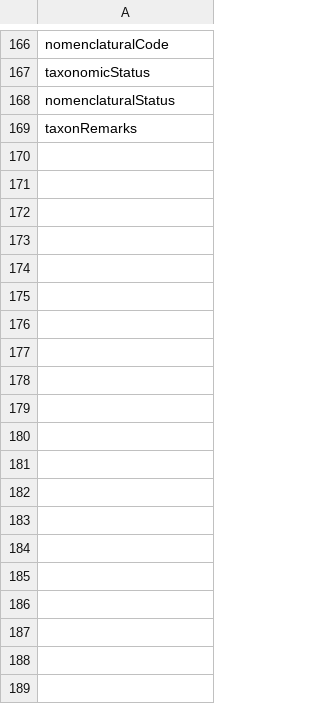
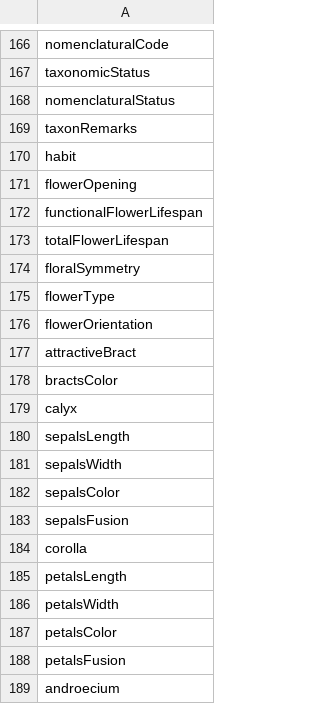
Before and after one commit to rebipp/ppi, a CSV file: dist/simple_rebipp_vertical.csv, drawn as a sheet; only a part is shown, gaps mark what is left out; the diff covers the shown part only; the diff names each change by its address in the sheet, - before the commit and + after, or states it on an @@ line.

```diff
--- a/dist/simple_rebipp_vertical.csv
+++ b/dist/simple_rebipp_vertical.csv
+row 170: habit
+row 171: flowerOpening
+row 172: functionalFlowerLifespan
+row 173: totalFlowerLifespan
+row 174: floralSymmetry
+row 175: flowerType
+row 176: flowerOrientation
+row 177: attractiveBract
+row 178: bractsColor
+row 179: calyx
+row 180: sepalsLength
+row 181: sepalsWidth
+row 182: sepalsColor
+row 183: sepalsFusion
+row 184: corolla
+row 185: petalsLength
+row 186: petalsWidth
+row 187: petalsColor
+row 188: petalsFusion
+row 189: androecium
```
Also changed, not shown: 71 added rows elsewhere in this file, dist/simple_rebipp_horizontal.csv, 3 other files.
